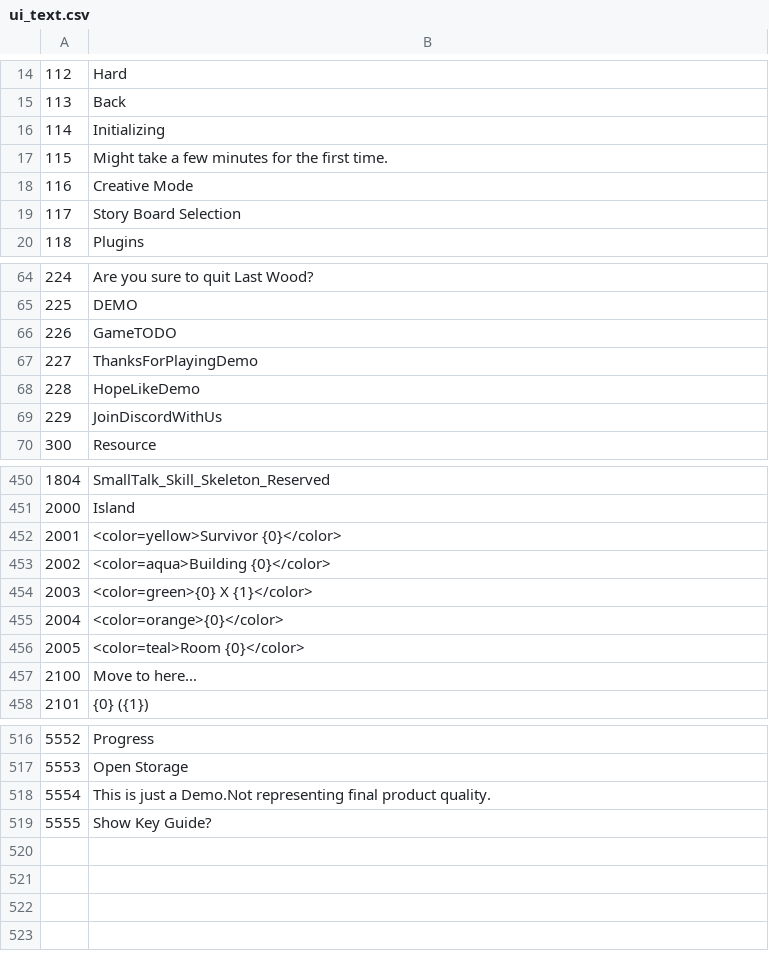
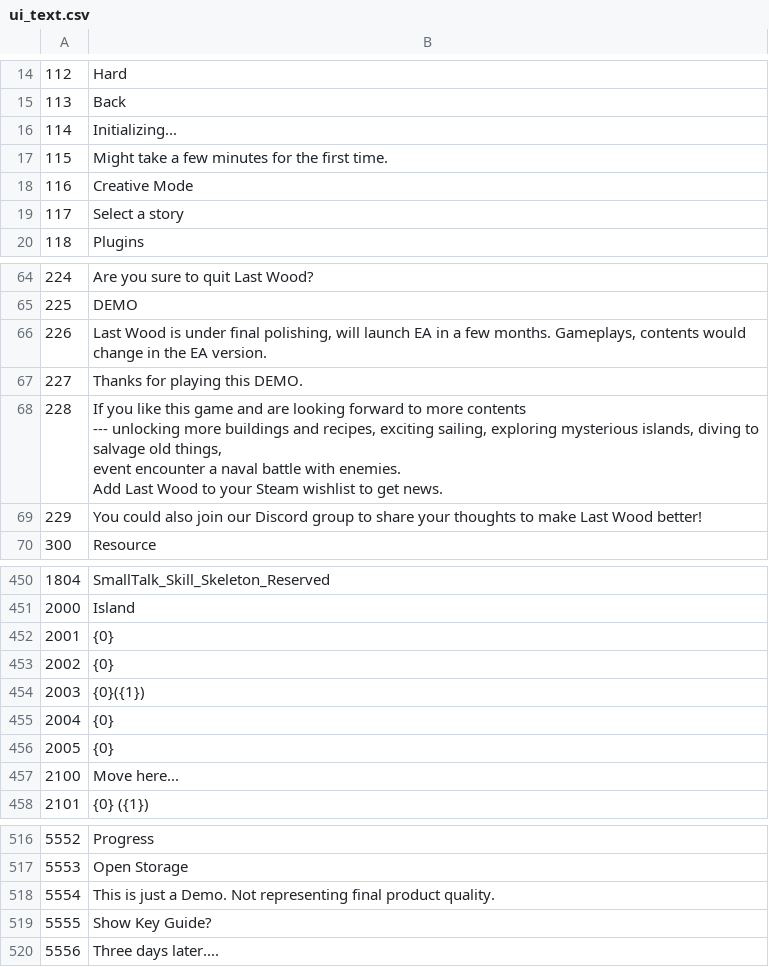
Before and after one commit to justusgamelab2016/LW-translation, a CSV file: language/eng/ui_text.csv, drawn as a sheet; only a part is shown, gaps mark what is left out; ↵ is a line break in a cell; the diff covers the shown part only; the diff names each change by its address in the sheet, - before the commit and + after, or states it on an @@ line.

```diff
--- a/language/eng/ui_text.csv
+++ b/language/eng/ui_text.csv
-B16: Initializing
+B16: Initializing...
-B19: Story Board Selection
+B19: Select a story
-B66: GameTODO
+B66: Last Wood is under final polishing, will launch EA in a few months. Gameplays, contents would change in the EA version.
-B67: ThanksForPlayingDemo
+B67: Thanks for playing this DEMO.
-B68: HopeLikeDemo
+B68: If you like this game and are looking forward to more contents ↵ --- unlocking more buildings and recipes, exciting sailing, exploring mysterious islands, diving to salvage old things, ↵ event encounter a naval battle with enemies. ↵ Add Last Wood to your Steam wishlist to get news.
-B69: JoinDiscordWithUs
+B69: You could also join our Discord group to share your thoughts to make Last Wood better!
-B452: <color=yellow>Survivor {0}</color>
+B452: {0}
-B453: <color=aqua>Building {0}</color>
+B453: {0}
-B454: <color=green>{0} X {1}</color>
+B454: {0}({1})
-B455: <color=orange>{0}</color>
+B455: {0}
-B456: <color=teal>Room {0}</color>
+B456: {0}
-B457: Move to here...
+B457: Move here...
-B518: …just a Demo.Not representing final…
+B518: …just a Demo. Not representing final…
+row 520: 5556 | Three days later....
```
Also changed, not shown: 5 edited cells elsewhere in this file, language/eng/GuideCheckListConfig.csv, language/eng/GuideConfig.csv, 1 other file.
